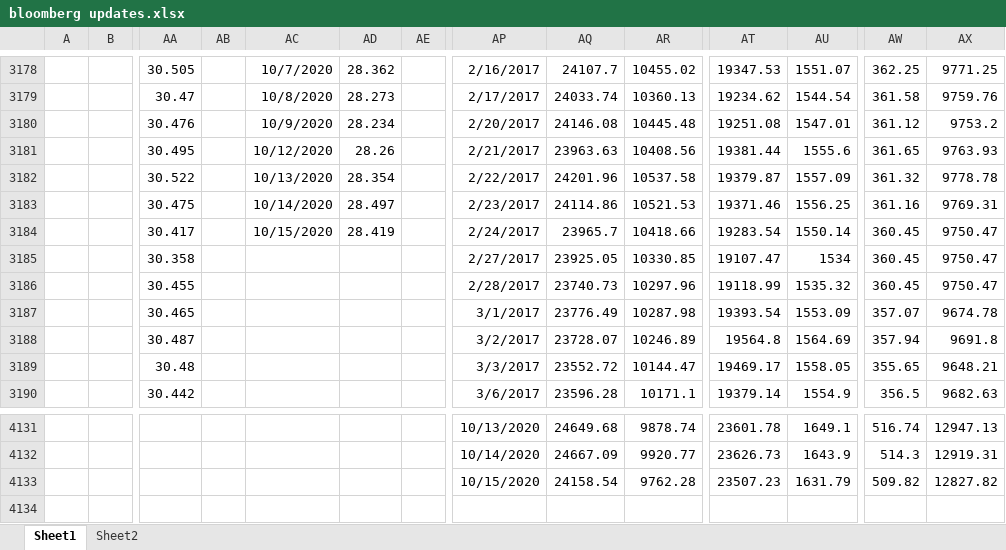
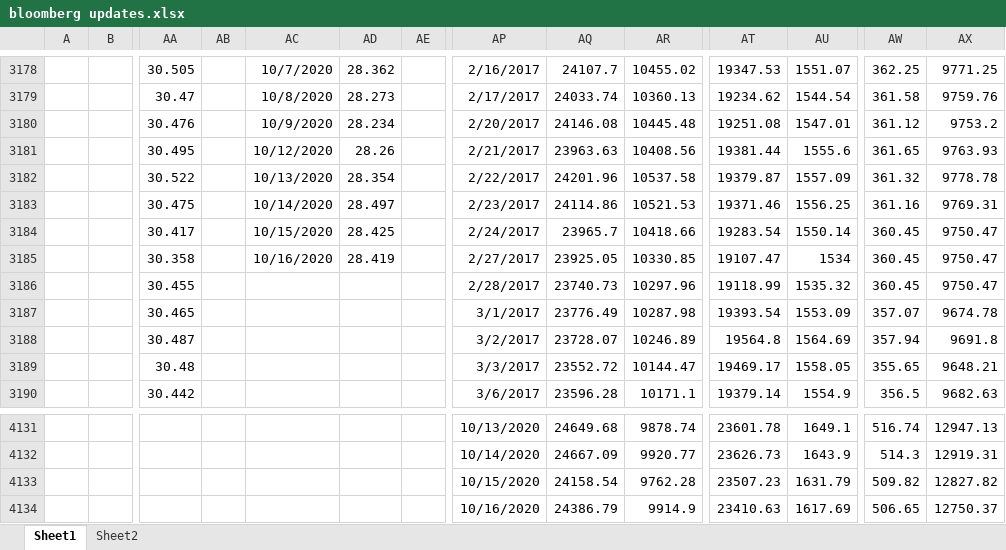
Before and after one commit to kaikaikaikai2020/test, an Excel workbook: bloomberg updates.xlsx, sheet Sheet1, drawn as a sheet; only a part is shown, gaps mark what is left out; values as stored, in another font and other column widths than the file's, no borders; rows hold the shown columns only; the diff covers the shown part only; the diff names each change by its address in the sheet, - before the commit and + after, or states it on an @@ line.

```diff
--- a/bloomberg updates.xlsx (sheet Sheet1)
+++ b/bloomberg updates.xlsx (sheet Sheet1)
-AD3184: 28.419
+AD3184: 28.425
-AC3185: (empty)
+AC3185: 10/16/2020
-AD3185: (empty)
+AD3185: 28.419
+row 4134:  |  |  |  |  |  |  | 10/16/2020 | 24386.79 | 9914.9 | 23410.63 | 1617.69 | 506.65 | 12750.37
```
Also changed, not shown: 2 added rows, 2 removed rows and 27 edited cells elsewhere in this sheet, 45 other files.
